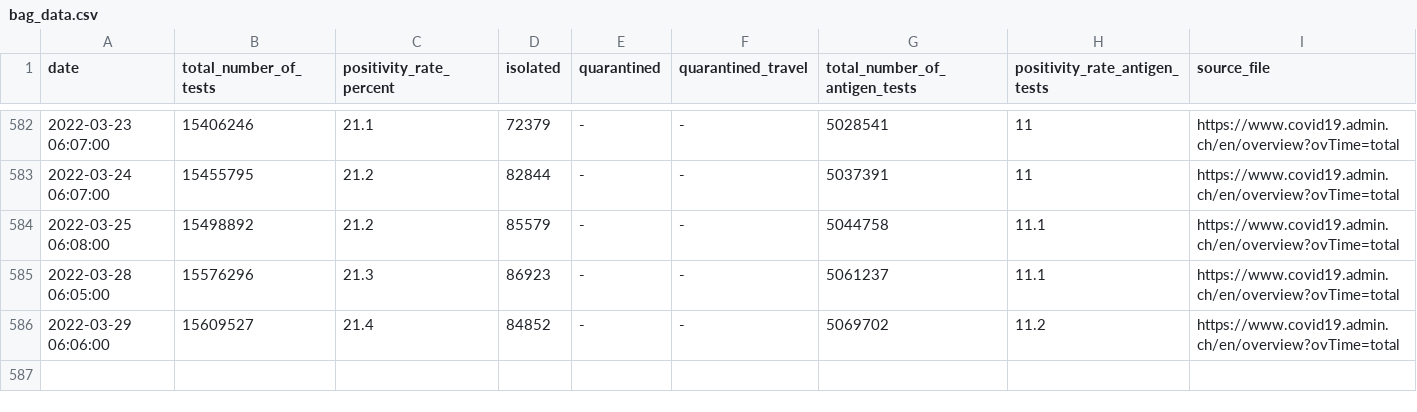
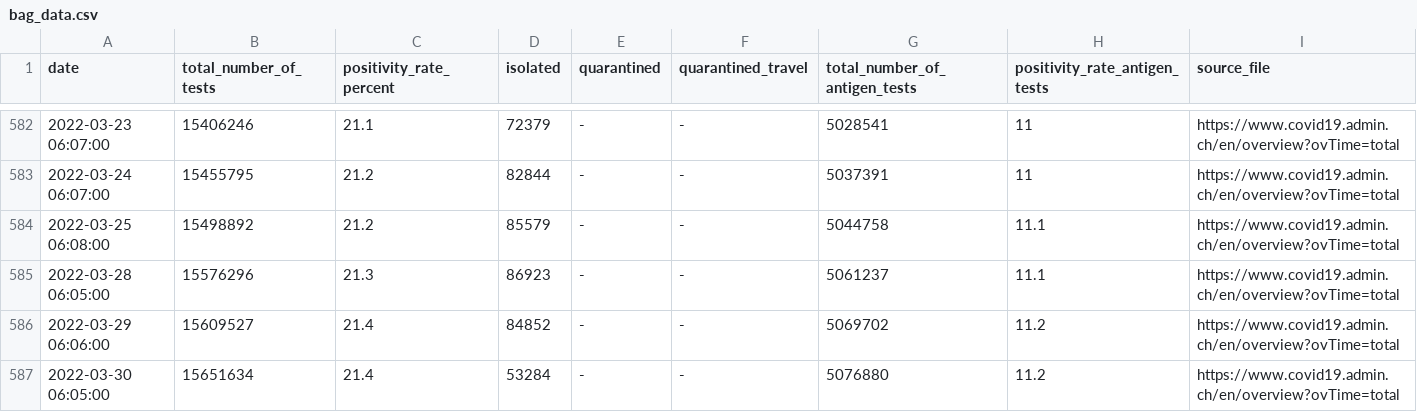
Before and after one commit to maekke/bag_data, a CSV file: bag_data.csv, drawn as a sheet; only a part is shown, gaps mark what is left out.

Commit message:
Update data from BAG

```diff
--- a/bag_data.csv
+++ b/bag_data.csv
@@ -586 +586,2 @@ date,total_number_of_tests,positivity_rate_percent,isolated,quarantined,quaranti
 2022-03-29 06:06:00,15609527,21.4,84852,-,-,5069702,11.2,https://www.covid19.admin.ch/en/overview?ovTime=total
+2022-03-30 06:05:00,15651634,21.4,53284,-,-,5076880,11.2,https://www.covid19.admin.ch/en/overview?ovTime=total
```
